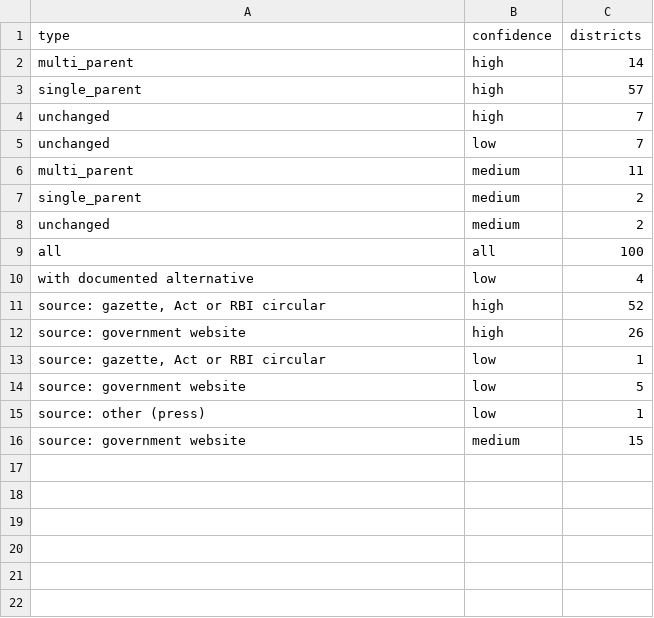
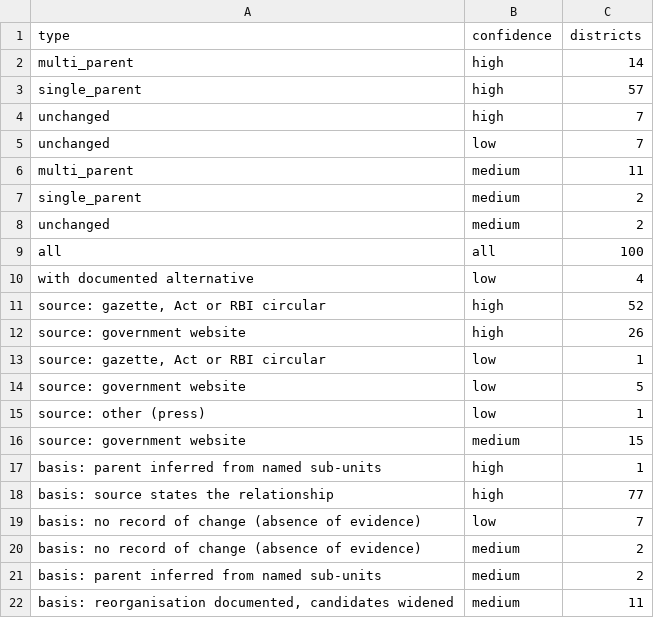
Before and after one commit to pdez90/India_householdenergy, a CSV file: results/crosswalk_history_table_summary.csv, drawn as a sheet; the diff names each change by its address in the sheet, - before the commit and + after, or states it on an @@ line.

Commit message:
Describe the NFHS-5 district correspondence as a study-compiled file; record per entry what the source establishes versus what the linkage assumes; drop the neighbour-vote crosswalk from the sensitivity comparison

```diff
--- a/results/crosswalk_history_table_summary.csv
+++ b/results/crosswalk_history_table_summary.csv
+row 17: basis: parent inferred from named sub-units | high | 1
+row 18: basis: source states the relationship | high | 77
+row 19: basis: no record of change (absence of evidence) | low | 7
+row 20: basis: no record of change (absence of evidence) | medium | 2
+row 21: basis: parent inferred from named sub-units | medium | 2
+row 22: basis: reorganisation documented, candidates widened | medium | 11
```
Also changed, not shown: results/MANIFEST.csv, results/PROVENANCE.csv, 3 other files.
